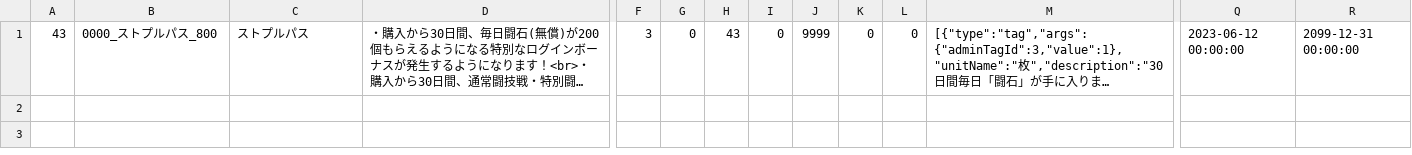
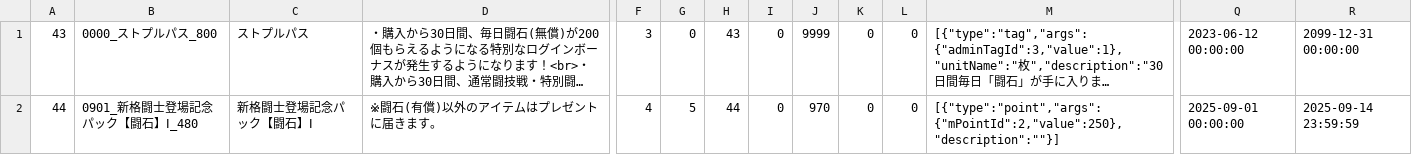
Before and after one commit to kenta-majima/test-master-csv, a CSV file: md-20250724-2000/パックデータ/m_billing_reward_bonus.csv, drawn as a sheet; only a part is shown, gaps mark what is left out; long unchanged cells end in …; rows hold the shown columns only; the diff names each change by its address in the sheet, - before the commit and + after, or states it on an @@ line.

Commit message:
Update m_billing_reward_bonus.csv

```diff
--- a/md-20250724-2000/パックデータ/m_billing_reward_bonus.csv
+++ b/md-20250724-2000/パックデータ/m_billing_reward_bonus.csv
+row 2: 44 | 0901_新格闘士登場記念パック【闘石】Ⅰ_480 | 新格闘士登場記念パック【闘石】Ⅰ | ※闘石(有償)以外のアイテムはプレゼントに届きます。 | 4 | 5 | 44 | 0 | 970 | 0 | 0 | [{"type":"point","args":{"mPointId":2,"value":250},"description":""}] | 2025-09-01 00:00:00 | 2025-09-14 23:59:59
```
